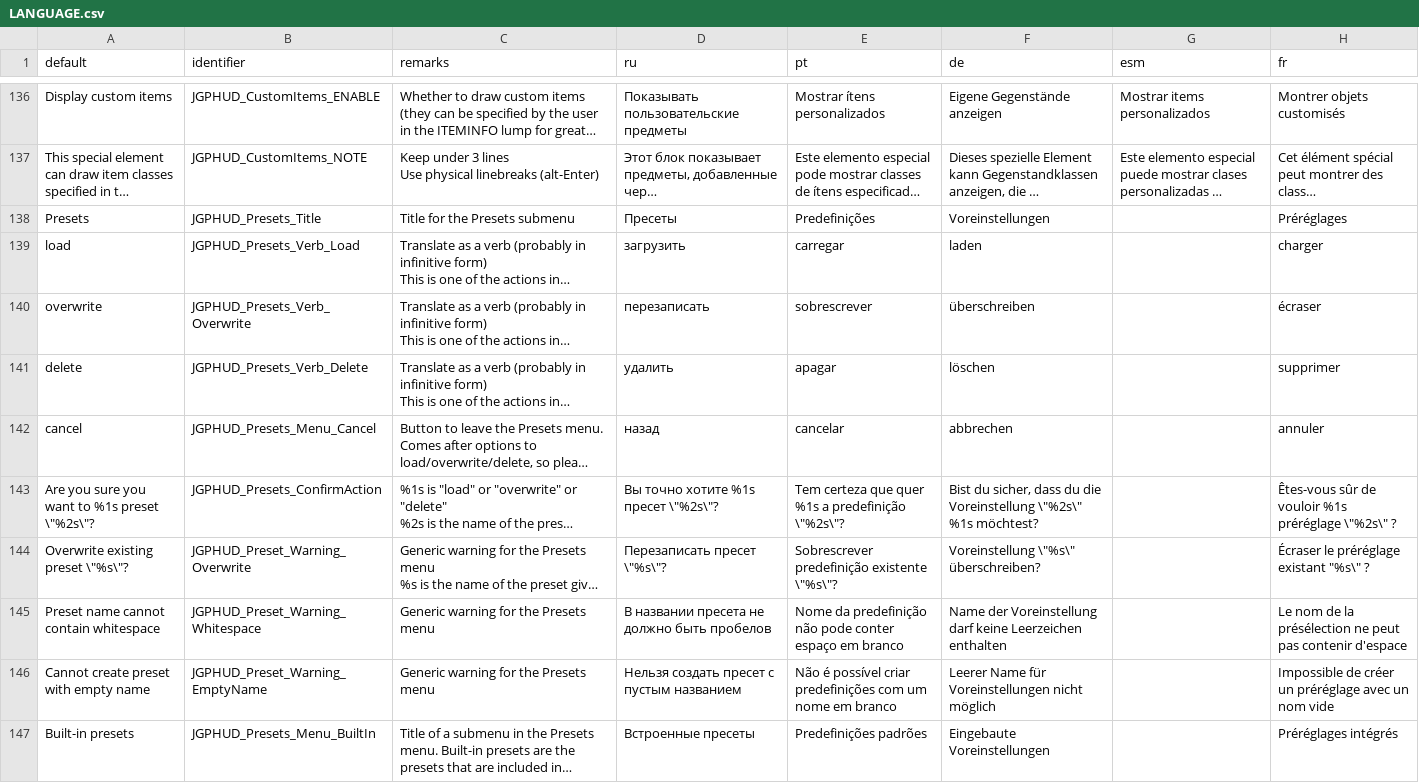
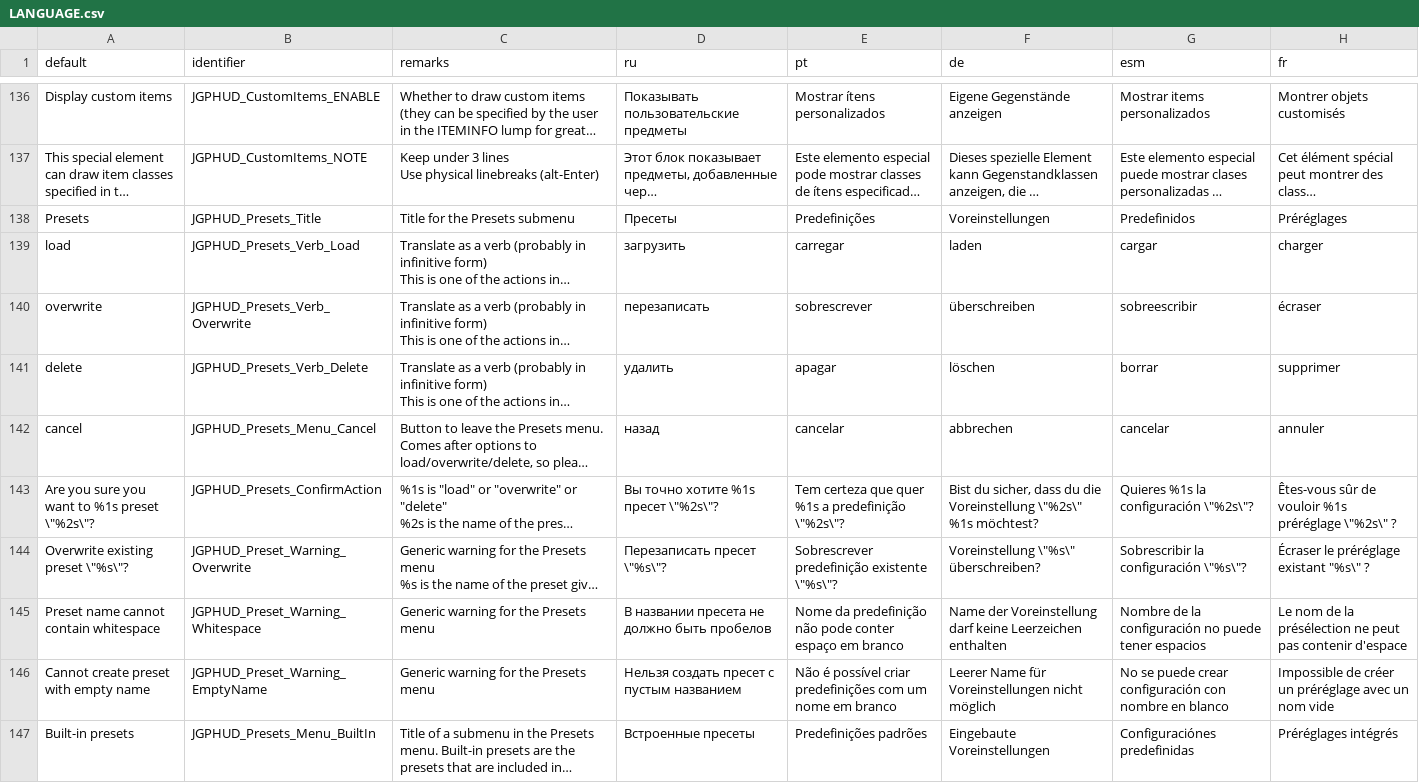
Before and after one commit to jekyllgrim/UniversalFlexibleHUD, a CSV file: LANGUAGE.csv, drawn as a sheet; only a part is shown, gaps mark what is left out; long unchanged cells end in …; the diff covers the shown part only; the diff names each change by its address in the sheet, - before the commit and + after, or states it on an @@ line.

Commit message:
Update LANGUAGE.csv

```diff
--- a/LANGUAGE.csv
+++ b/LANGUAGE.csv
-G138 (esm): (empty)
+G138 (esm): Predefinidos
-G139 (esm): (empty)
+G139 (esm): cargar
-G140 (esm): (empty)
+G140 (esm): sobreescribir
-G141 (esm): (empty)
+G141 (esm): borrar
-G142 (esm): (empty)
+G142 (esm): cancelar
-G143 (esm): (empty)
+G143 (esm): Quieres %1s la configuración \"%2s\"?
-G144 (esm): (empty)
+G144 (esm): Sobrescribir la configuración \"%s\"?
-G145 (esm): (empty)
+G145 (esm): Nombre de la configuración no puede tener espacios
-G146 (esm): (empty)
+G146 (esm): No se puede crear configuración con nombre en blanco
-G147 (esm): (empty)
+G147 (esm): Configuraciónes predefinidas
```
Also changed, not shown: 79 edited cells elsewhere in this file.
